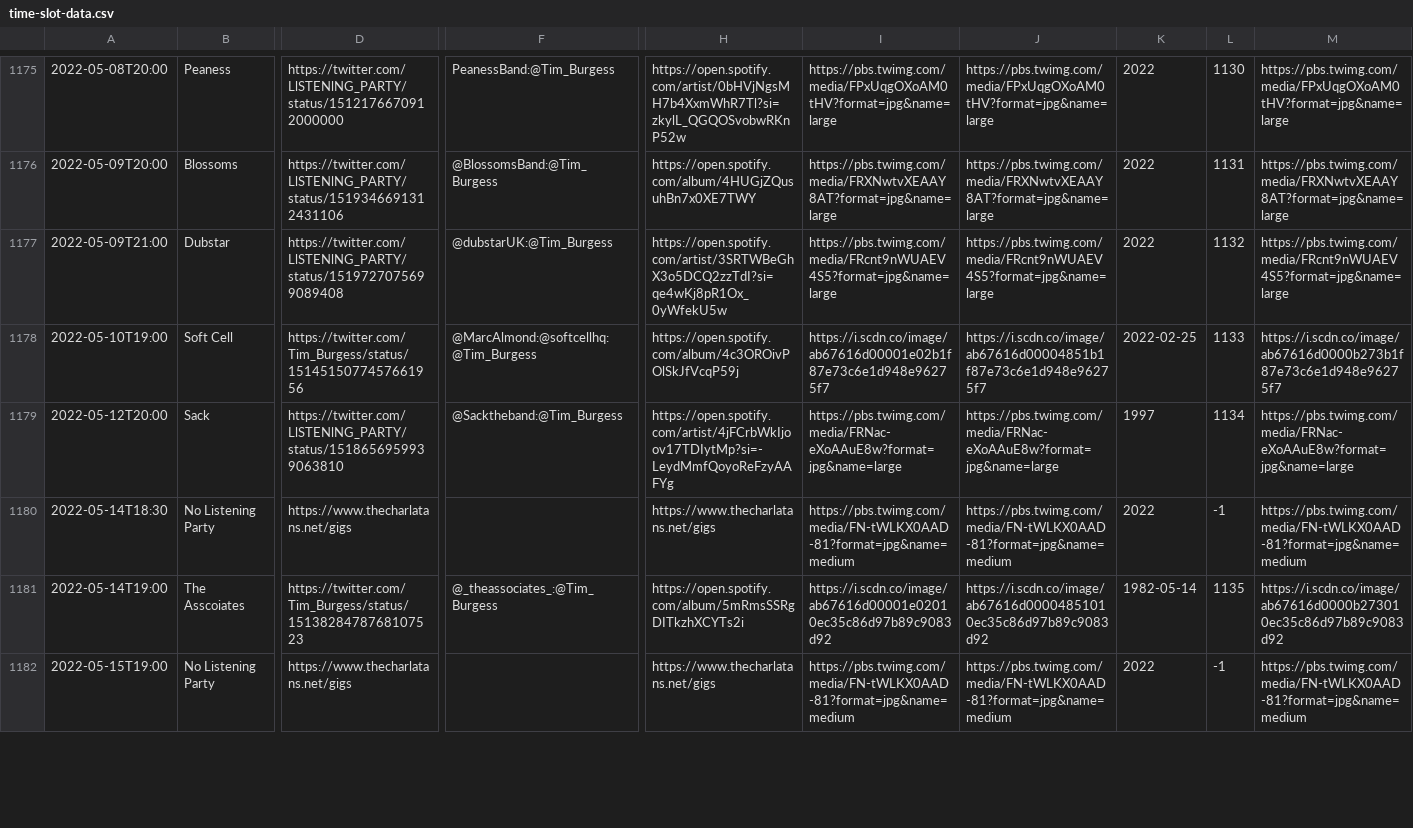
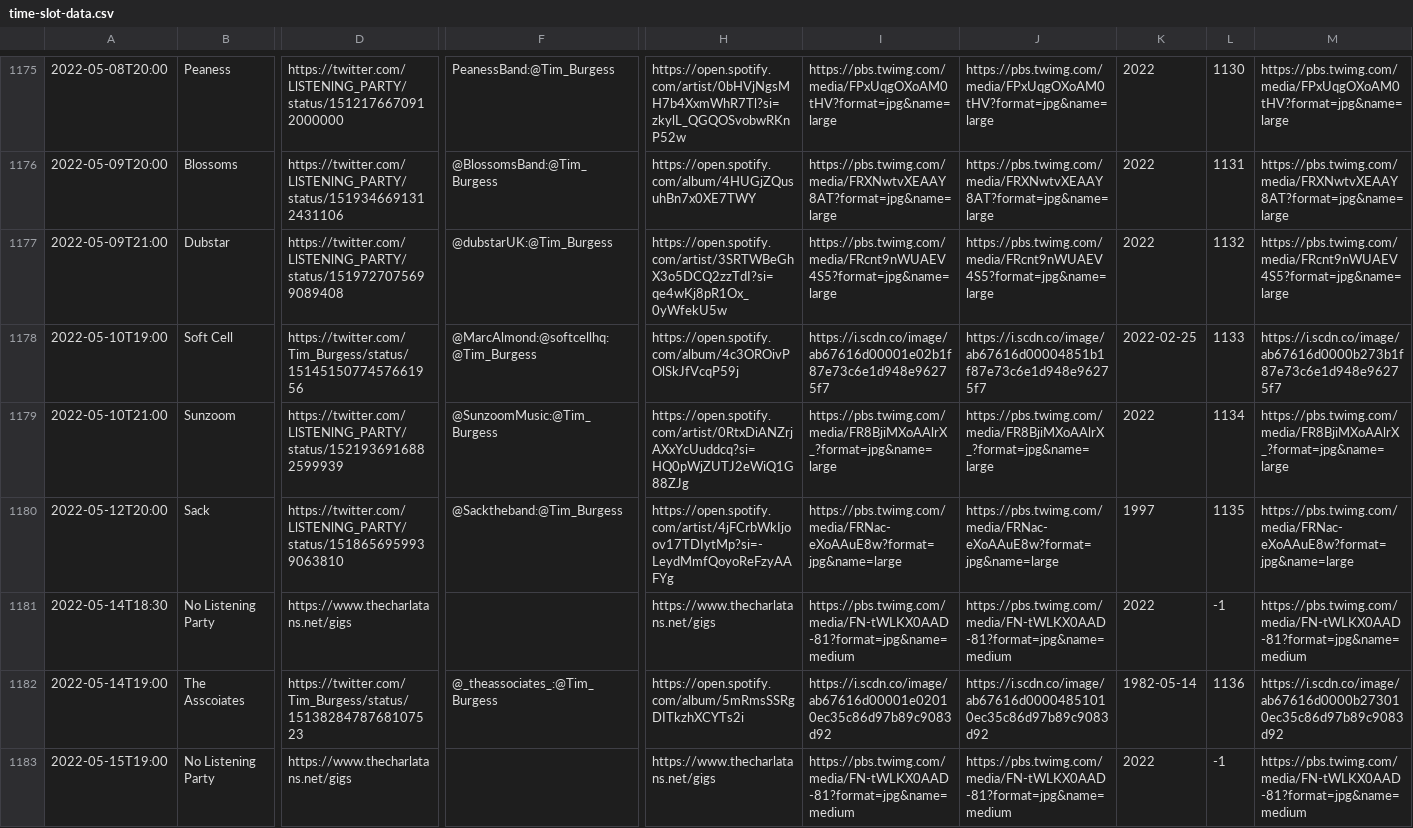
Before and after one commit to matbroughty/timstwitterlisteningparty, a CSV file: data/time-slot-data.csv, drawn as a sheet; only a part is shown, gaps mark what is left out; addresses are those after the commit; rows hold the shown columns only; the diff covers the shown part only; the diff names each change by its address in the sheet, - before the commit and + after, or states it on an @@ line.

Commit message:
Collections + added sunzoom

```diff
--- a/data/time-slot-data.csv
+++ b/data/time-slot-data.csv
+row 1179: 2022-05-10T21:00 | Sunzoom | https://twitter.com/LlSTENlNG_PARTY/status/1521936916882599939 | @SunzoomMusic:@Tim_Burgess | https://open.spotify.com/artist/0RtxDiANZrjAXxYcUuddcq?si=HQ0pWjZUTJ2eWiQ1G88ZJg | https://pbs.twimg.com/media/FR8BjiMXoAAlrX_?format=jpg&name=large | https://pbs.twimg.com/media/FR8BjiMXoAAlrX_?format=jpg&name=large | 2022 | 1134 | https://pbs.twimg.com/media/FR8BjiMXoAAlrX_?format=jpg&name=large
-L1180: 1134
+L1180: 1135
-L1182: 1135
+L1182: 1136
```
Also changed, not shown: 7 edited cells elsewhere in this file, 10 other files.
